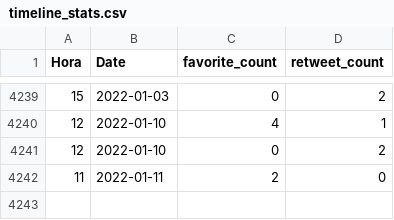
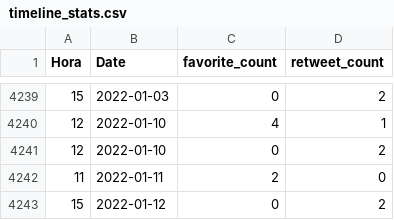
Before and after one commit to dicesAimplas/tw_dices, a CSV file: data_output/timeline_stats.csv, drawn as a sheet; only a part is shown, gaps mark what is left out.

```diff
--- a/data_output/timeline_stats.csv
+++ b/data_output/timeline_stats.csv
@@ -4242 +4242,2 @@
 11,2022-01-11,2,0
+15,2022-01-12,0,2
```
Also changed, not shown: data_output/aimplas_interactuers.csv, 2 other files.
